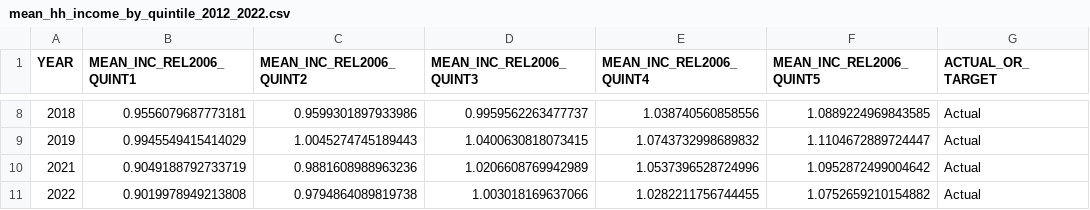
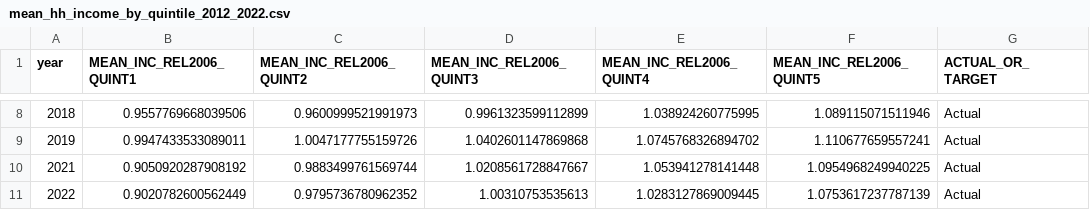
Before and after one commit to CMAP-REPOS/ONTO2050-indicators, a CSV file: 02_script_outputs/01_data/development/mean_hh_income_by_quintile_2012_2022.csv, drawn as a sheet; only a part is shown, gaps mark what is left out; the diff covers the shown part only.

Commit message:
cpi switch and income data update

```diff
--- a/02_script_outputs/01_data/development/mean_hh_income_by_quintile_2012_2022.csv
+++ b/02_script_outputs/01_data/development/mean_hh_income_by_quintile_2012_2022.csv
@@ -1 +1 @@
-YEAR,MEAN_INC_REL2006_QUINT1,MEAN_INC_REL2006_QUINT2,MEAN_INC_REL2006_QUINT3,MEAN_INC_REL2006_QUINT4,MEAN_INC_REL2006_QUINT5,ACTUAL_OR_TARGET
+year,MEAN_INC_REL2006_QUINT1,MEAN_INC_REL2006_QUINT2,MEAN_INC_REL2006_QUINT3,MEAN_INC_REL2006_QUINT4,MEAN_INC_REL2006_QUINT5,ACTUAL_OR_TARGET
@@ -8,4 +8,4 @@ YEAR,MEAN_INC_REL2006_QUINT1,MEAN_INC_REL2006_QUINT2,MEAN_INC_REL2006_QUINT3,MEA
-2018,0.9556079687773181,0.9599301897933986,0.9959562263477737,1.038740560858556,1.0889224969843585,Actual
-2019,0.9945549415414029,1.0045274745189443,1.0400630818073415,1.0743732998689832,1.1104672889724447,Actual
-2021,0.9049188792733719,0.9881608988963236,1.0206608769942989,1.0537396528724996,1.0952872499004642,Actual
-2022,0.9019978949213808,0.9794864089819738,1.003018169637066,1.0282211756744455,1.0752659210154882,Actual
+2018,0.9557769668039506,0.9600999521991973,0.9961323599112899,1.038924260775995,1.089115071511946,Actual
+2019,0.9947433533089011,1.0047177755159726,1.0402601147869868,1.0745768326894702,1.110677659557241,Actual
+2021,0.9050920287908192,0.9883499761569744,1.0208561728847667,1.053941278141448,1.0954968249940225,Actual
+2022,0.9020782600562449,0.9795736780962352,1.00310753535613,1.0283127869009445,1.0753617237787139,Actual
```
Also changed, not shown: 30 edited cells elsewhere in this file, 4 other files.
